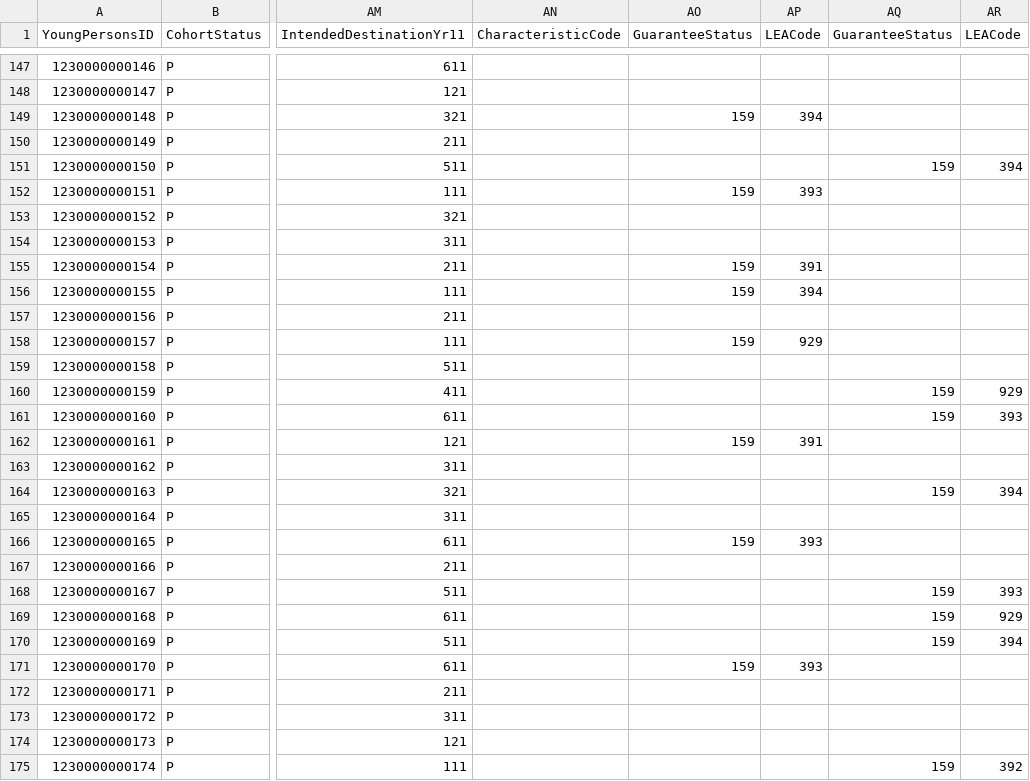
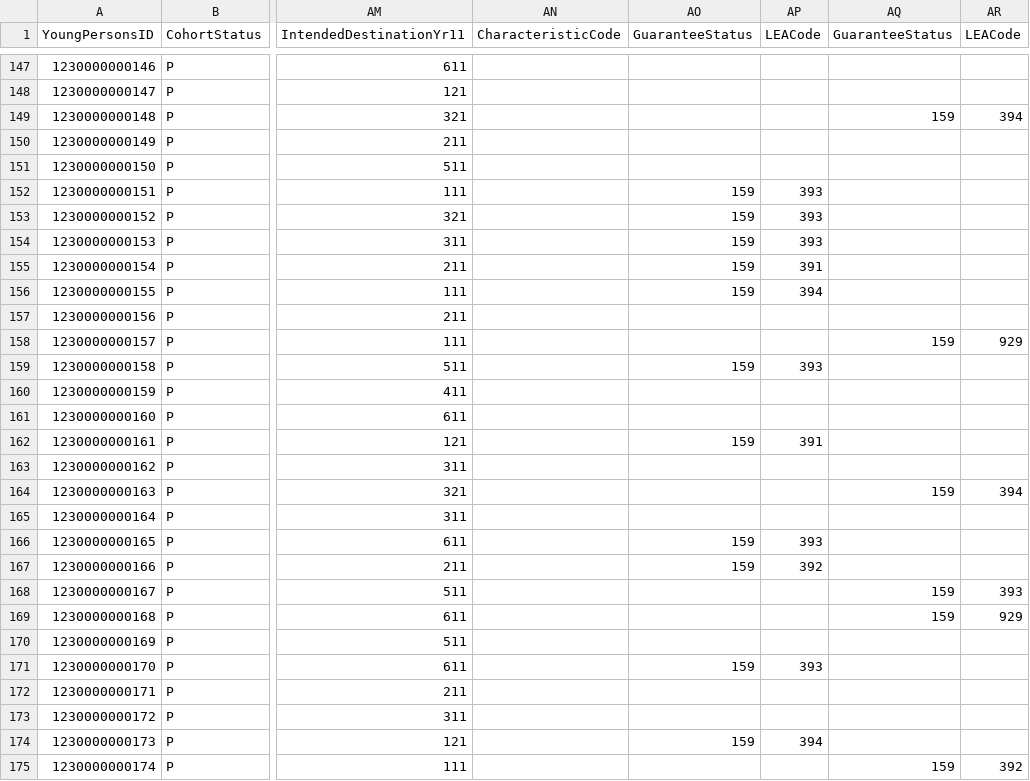
Before and after one commit to Brianetta/CCISTool, a CSV file: test1.csv, drawn as a sheet; only a part is shown, gaps mark what is left out; the diff covers the shown part only; the diff names each change by its address in the sheet, - before the commit and + after, or states it on an @@ line.

```diff
--- a/test1.csv
+++ b/test1.csv
-AO149 (GuaranteeStatus): 159
+AO149 (GuaranteeStatus): (empty)
-AP149 (LEACode): 394
+AP149 (LEACode): (empty)
-AQ149 (GuaranteeStatus): (empty)
+AQ149 (GuaranteeStatus): 159
-AR149 (LEACode): (empty)
+AR149 (LEACode): 394
-AQ151 (GuaranteeStatus): 159
+AQ151 (GuaranteeStatus): (empty)
-AR151 (LEACode): 394
+AR151 (LEACode): (empty)
-AO153:AO154 (GuaranteeStatus): (empty)
+AO153:AO154 (GuaranteeStatus): 159
-AP153:AP154 (LEACode): (empty)
+AP153:AP154 (LEACode): 393
-AO158 (GuaranteeStatus): 159
+AO158 (GuaranteeStatus): (empty)
-AP158 (LEACode): 929
+AP158 (LEACode): (empty)
-AQ158 (GuaranteeStatus): (empty)
+AQ158 (GuaranteeStatus): 159
-AR158 (LEACode): (empty)
+AR158 (LEACode): 929
-AO159 (GuaranteeStatus): (empty)
+AO159 (GuaranteeStatus): 159
-AP159 (LEACode): (empty)
+AP159 (LEACode): 393
-AQ160:AQ161 (GuaranteeStatus): 159
+AQ160:AQ161 (GuaranteeStatus): (empty)
-AR160 (LEACode): 929
+AR160 (LEACode): (empty)
-AR161 (LEACode): 393
+AR161 (LEACode): (empty)
-AO167 (GuaranteeStatus): (empty)
+AO167 (GuaranteeStatus): 159
-AP167 (LEACode): (empty)
+AP167 (LEACode): 392
-AQ170 (GuaranteeStatus): 159
+AQ170 (GuaranteeStatus): (empty)
-AR170 (LEACode): 394
+AR170 (LEACode): (empty)
-AO174 (GuaranteeStatus): (empty)
+AO174 (GuaranteeStatus): 159
-AP174 (LEACode): (empty)
+AP174 (LEACode): 394
```
Also changed, not shown: 134 edited cells elsewhere in this file, test2.csv, 2 other files.
